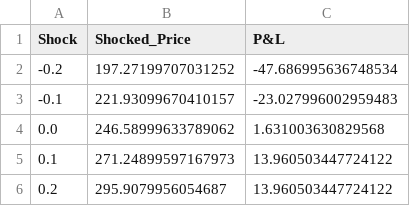
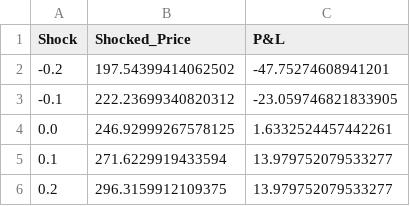
Before and after one commit to sjefferson2287/apextrader25, a CSV file: output/stress_test_results.csv, drawn as a sheet.

```diff
--- a/output/stress_test_results.csv
+++ b/output/stress_test_results.csv
@@ -1,6 +1,6 @@
 Shock,Shocked_Price,P&L
--0.2,197.27199707031252,-47.686995636748534
--0.1,221.93099670410157,-23.027996002959483
-0.0,246.58999633789062,1.631003630829568
-0.1,271.24899597167973,13.960503447724122
-0.2,295.9079956054687,13.960503447724122
+-0.2,197.54399414062502,-47.75274608941201
+-0.1,222.23699340820312,-23.059746821833905
+0.0,246.92999267578125,1.6332524457442261
+0.1,271.6229919433594,13.979752079533277
+0.2,296.3159912109375,13.979752079533277
```
Also changed, not shown: output/filtered_options.csv, 7 other files.
